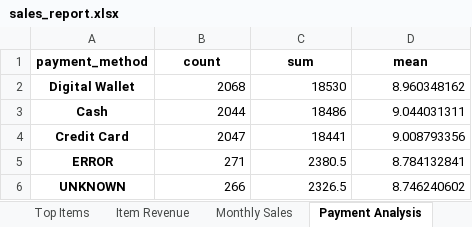
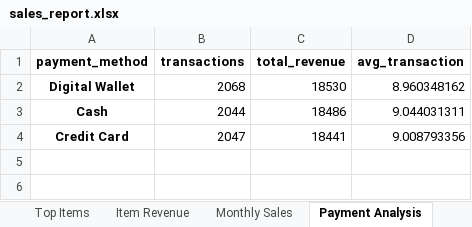
Before and after one commit to AnubhavKukreti1/ecommerce-sales-analysis, an Excel workbook: outputs/sales_report.xlsx, sheet Payment Analysis, drawn as a sheet; values as stored, in another font and other column widths than the file's, no borders; the diff names each change by its address in the sheet, - before the commit and + after, or states it on an @@ line.

Commit message:
Updated sales analysis and outputs

```diff
--- a/outputs/sales_report.xlsx (sheet Payment Analysis)
+++ b/outputs/sales_report.xlsx (sheet Payment Analysis)
-B1: count
+B1: transactions
-C1: sum
+C1: total_revenue
-D1: mean
+D1: avg_transaction
-row 5: ERROR | 271 | 2380.5 | 8.784132841
-row 6: UNKNOWN | 266 | 2326.5 | 8.746240602
```
Also changed, not shown: sheet Cleaned Data, sheet Top Items, sheet Item Revenue, sheet Monthly Sales, 4 other files.
